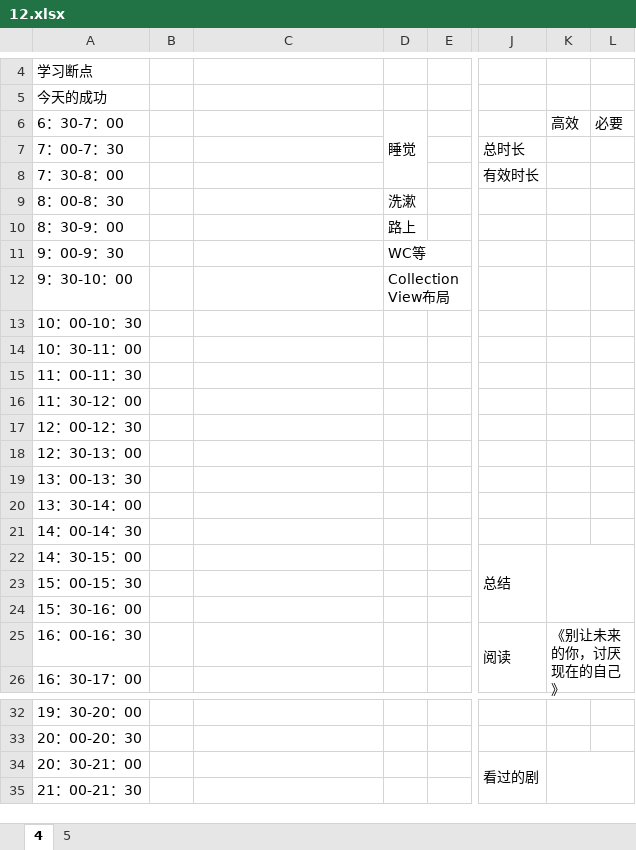
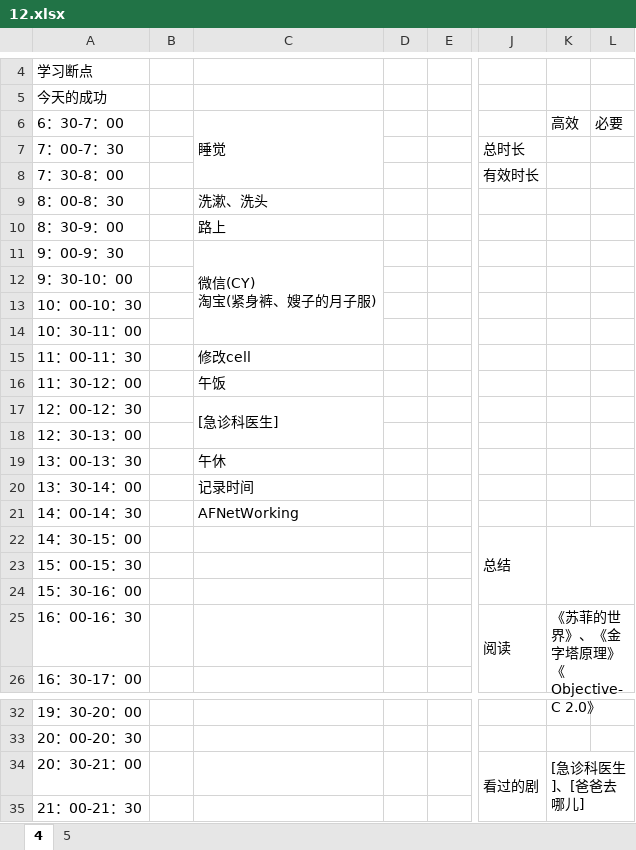
Before and after one commit to yjyuanshuai/YS_Notes, an Excel workbook: ys_xml/A00_TimeTable/2017/12.xlsx, sheet 4, drawn as a sheet; only a part is shown, gaps mark what is left out; values as stored, in another font and other column widths than the file's, no cell formats; ↵ is a line break in a cell; the diff covers the shown part only; the diff names each change by its address in the sheet, - before the commit and + after, or states it on an @@ line.

```diff
--- a/ys_xml/A00_TimeTable/2017/12.xlsx (sheet 4)
+++ b/ys_xml/A00_TimeTable/2017/12.xlsx (sheet 4)
-C6: (empty)
+C6: 睡觉
+C6:C8 merged
-D6: 睡觉
+D6: (empty)
-D6:D8 merged
-C9: (empty)
+C9: 洗漱、洗头
-D9: 洗漱
+D9: (empty)
-C10: (empty)
+C10: 路上
-D10: 路上
+D10: (empty)
-C11: (empty)
+C11: 微信(CY) ↵ 淘宝(紧身裤、嫂子的月子服)
+C11:C14 merged
-D11: WC等
+D11: (empty)
-D12: CollectionView布局
+D12: (empty)
-C15: (empty)
+C15: 修改cell
-C16: (empty)
+C16: 午饭
-C17: (empty)
+C17: [急诊科医生]
+C17:C18 merged
-C19: (empty)
+C19: 午休
-C20: (empty)
+C20: 记录时间
-C21: (empty)
+C21: AFNetWorking
-K25: 《别让未来的你，讨厌现在的自己》
+K25: 《苏菲的世界》、《金字塔原理》 ↵ 《Objective-C 2.0》
-K34: (empty)
+K34: [急诊科医生]、[爸爸去哪儿]
```
Also changed, not shown: 7 edited cells elsewhere in this sheet, cell formats, ys_xml/B00_CodeNoteTable/001_iOS/iOS技术栈.xlsx, ys_xml/C00_ReadTable/00已读书单.xlsx, 53 other files.
